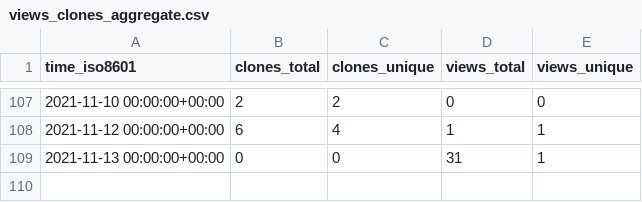
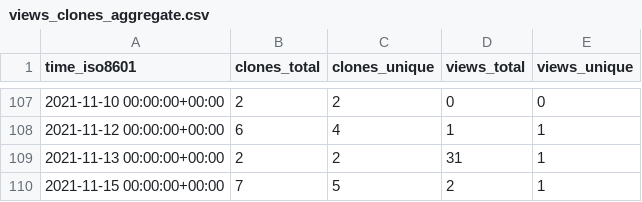
Before and after one commit to Olliroxx/surviv.py, a CSV file: Olliroxx/surviv.py/ghrs-data/views_clones_aggregate.csv, drawn as a sheet; only a part is shown, gaps mark what is left out.

```diff
--- a/Olliroxx/surviv.py/ghrs-data/views_clones_aggregate.csv
+++ b/Olliroxx/surviv.py/ghrs-data/views_clones_aggregate.csv
@@ -108,2 +108,3 @@ time_iso8601,clones_total,clones_unique,views_total,views_unique
 2021-11-12 00:00:00+00:00,6,4,1,1
-2021-11-13 00:00:00+00:00,0,0,31,1
+2021-11-13 00:00:00+00:00,2,2,31,1
+2021-11-15 00:00:00+00:00,7,5,2,1
```
Also changed, not shown: 1 other file.
